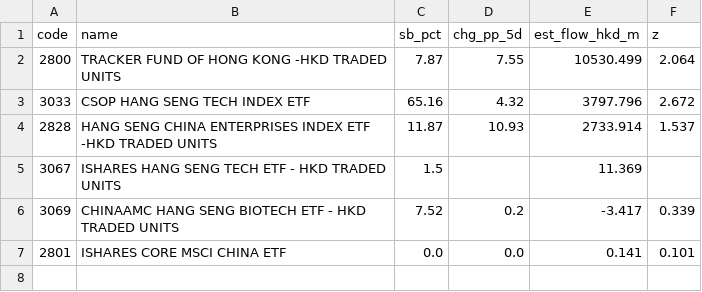
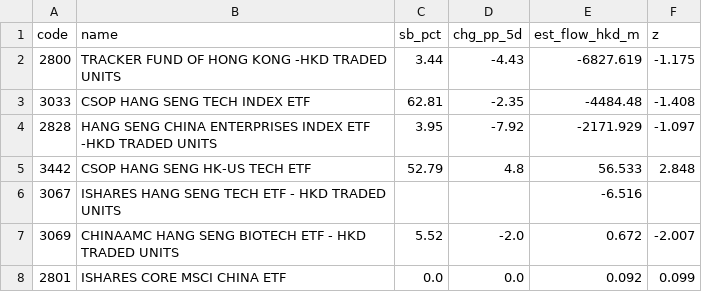
Before and after one commit to harveyh19/fund-flow-monitor, a CSV file: docs/southbound_etfs.csv, drawn as a sheet.

```diff
--- a/docs/southbound_etfs.csv
+++ b/docs/southbound_etfs.csv
@@ -1,7 +1,8 @@
 code,name,sb_pct,chg_pp_5d,est_flow_hkd_m,z
-2800,TRACKER FUND OF HONG KONG -HKD TRADED UNITS,7.87,7.55,10530.499,2.064
-3033,CSOP HANG SENG TECH INDEX ETF,65.16,4.32,3797.796,2.672
-2828,HANG SENG CHINA ENTERPRISES INDEX ETF -HKD TRADED UNITS,11.87,10.93,2733.914,1.537
-3067,ISHARES HANG SENG TECH ETF - HKD TRADED UNITS,1.5,,11.369,
-3069,CHINAAMC HANG SENG BIOTECH ETF - HKD TRADED UNITS,7.52,0.2,-3.417,0.339
-2801,ISHARES CORE MSCI CHINA ETF,0.0,0.0,0.141,0.101
+2800,TRACKER FUND OF HONG KONG -HKD TRADED UNITS,3.44,-4.43,-6827.619,-1.175
+3033,CSOP HANG SENG TECH INDEX ETF,62.81,-2.35,-4484.48,-1.408
+2828,HANG SENG CHINA ENTERPRISES INDEX ETF -HKD TRADED UNITS,3.95,-7.92,-2171.929,-1.097
+3442,CSOP HANG SENG HK-US TECH ETF,52.79,4.8,56.533,2.848
+3067,ISHARES HANG SENG TECH ETF - HKD TRADED UNITS,,,-6.516,
+3069,CHINAAMC HANG SENG BIOTECH ETF - HKD TRADED UNITS,5.52,-2.0,0.672,-2.007
+2801,ISHARES CORE MSCI CHINA ETF,0.0,0.0,0.092,0.099
```
Also changed, not shown: docs/alerts.csv, docs/lookup_hk_shorts.csv, 29 other files.
